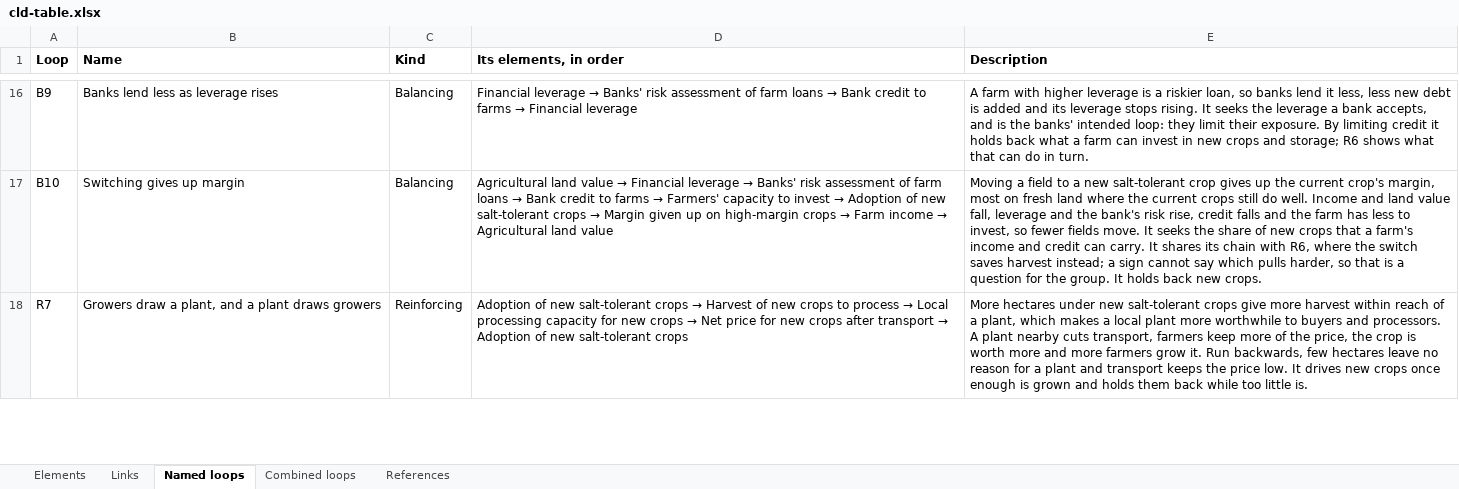
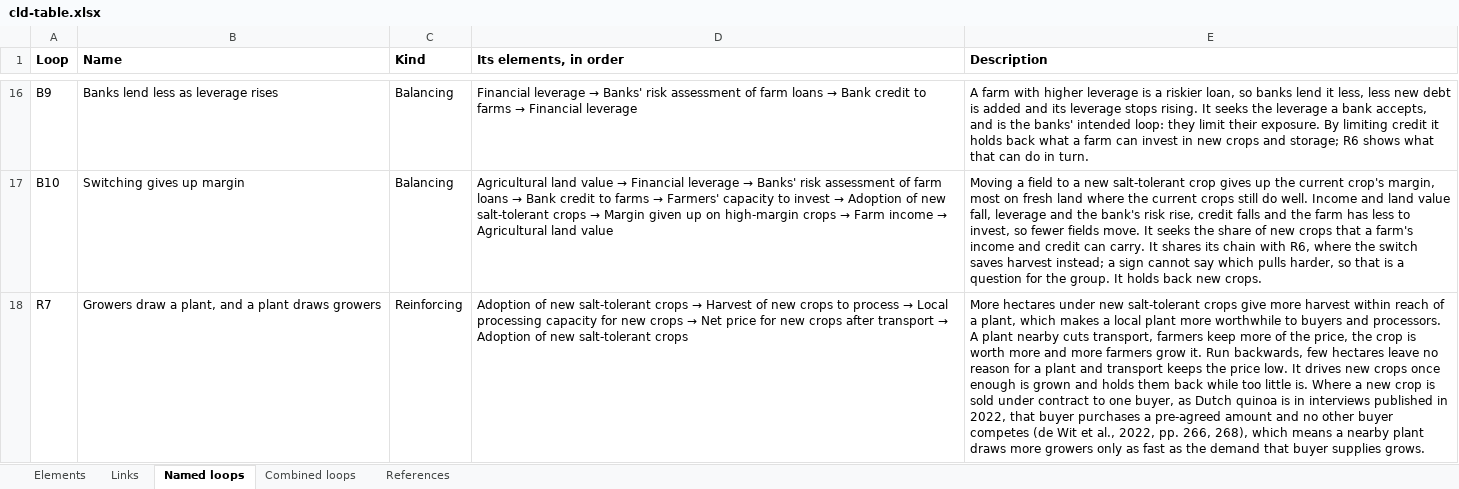
Before and after one commit to jordyzuidam2003-bot/zeeland-cld, an Excel workbook: docs/tables/cld-table.xlsx, sheet Named loops, drawn as a sheet; only a part is shown, gaps mark what is left out; values as stored, in another font and other column widths than the file's, no borders; the diff covers the shown part only; the diff names each change by its address in the sheet, - before the commit and + after, or states it on an @@ line.

Commit message:
Contrary evidence, the bounds of B10, R7, B11 and B12 (Jordy accepted, each checked against its sources by a fresh agent): links 53, 54, 58, 59 and 60 bounded, R7 (link 58's) and B11 a loop sentence, none on B10 (its description says it) or B12 (a draft plan's outcome); link 56 unchanged, its bound already on link 51; link 57 waits for the AJAE version of Jung et al.; the build's three warnings unchanged

```diff
--- a/docs/tables/cld-table.xlsx (sheet Named loops)
+++ b/docs/tables/cld-table.xlsx (sheet Named loops)
-E18 (Description): …little is.
+E18 (Description): …little is. Where a new crop is sold under contract to one buyer, as Dutch quinoa is in interviews published in 2022, that buyer purchases a pre-agreed amount and no other buyer competes (de Wit et al., 2022, pp. 266, 268), which means a nearby plant draws more growers only as fast as the demand that buyer supplies grows.
```
Also changed, not shown: 1 edited cell elsewhere in this sheet, sheet Links, 4 other files.
